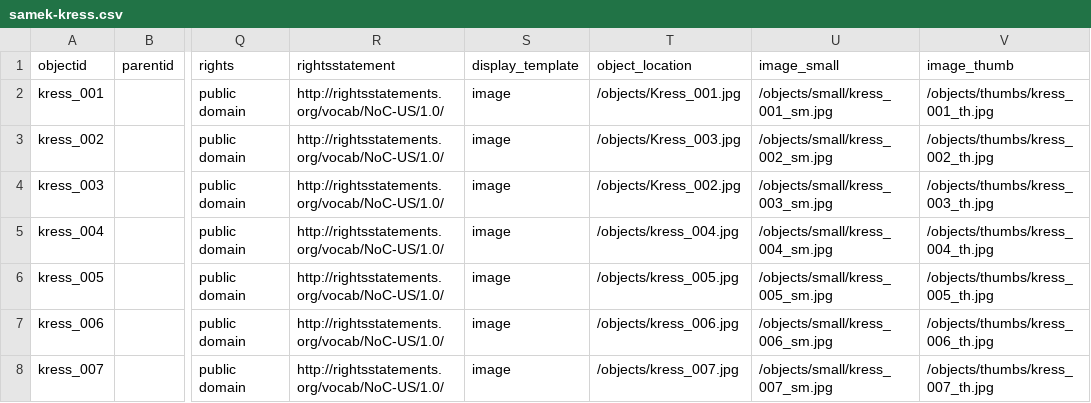
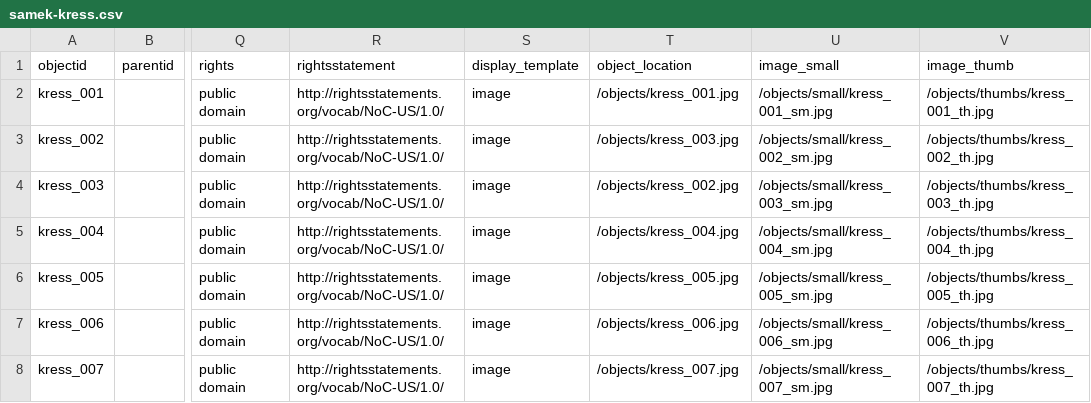
Before and after one commit to tmengelb/samek-kress-demo, a CSV file: _data/samek-kress.csv, drawn as a sheet; only a part is shown, gaps mark what is left out; the diff names each change by its address in the sheet, - before the commit and + after, or states it on an @@ line.

```diff
--- a/_data/samek-kress.csv
+++ b/_data/samek-kress.csv
-T2 (object_location): /objects/Kress_001.jpg
+T2 (object_location): /objects/kress_001.jpg
-T3 (object_location): /objects/Kress_003.jpg
+T3 (object_location): /objects/kress_003.jpg
-T4 (object_location): /objects/Kress_002.jpg
+T4 (object_location): /objects/kress_002.jpg
```
Also changed, not shown: 1 other file.
